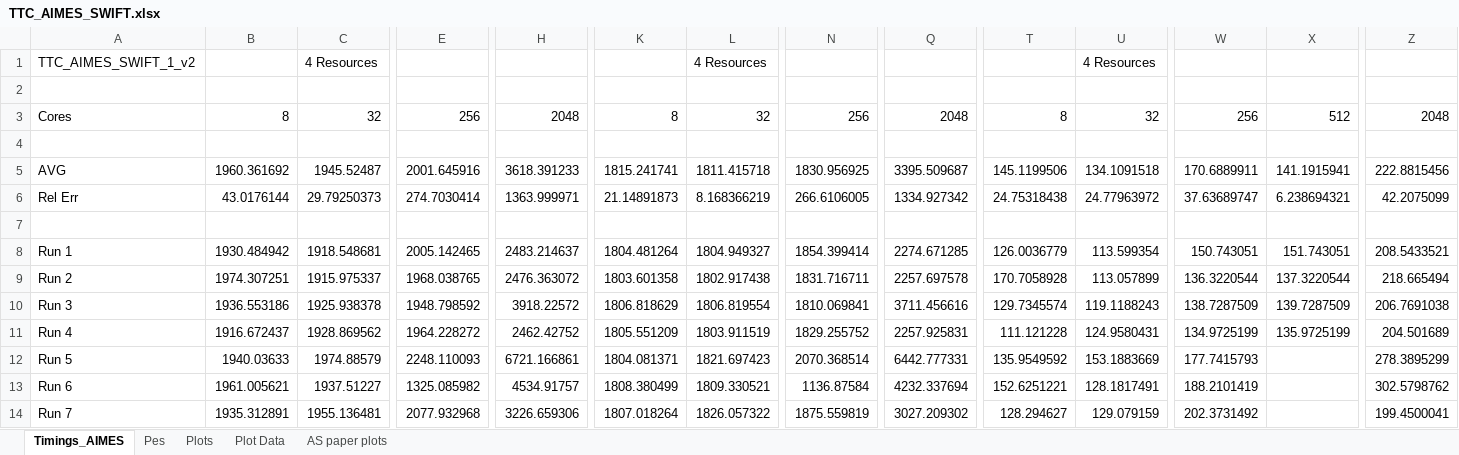
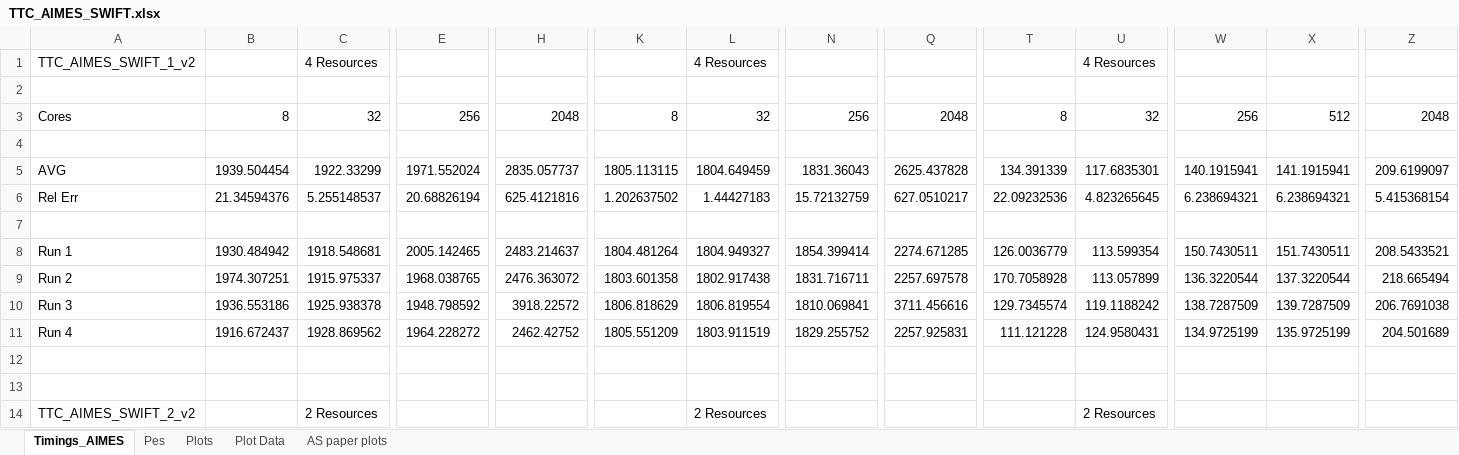
Before and after one commit to radical-experiments/AIMES-Swift, an Excel workbook: AIMES_Experiments/Summary Files/TTC_AIMES_SWIFT.xlsx, sheet Timings_AIMES, drawn as a sheet; only a part is shown, gaps mark what is left out; the shorter side is filled out with more unchanged rows; values as stored, in another font and other column widths than the file's, no borders; rows hold the shown columns only; the diff covers the shown part only; the diff names each change by its address in the sheet, - before the commit and + after, or states it on an @@ line.

```diff
--- a/AIMES_Experiments/Summary Files/TTC_AIMES_SWIFT.xlsx (sheet Timings_AIMES)
+++ b/AIMES_Experiments/Summary Files/TTC_AIMES_SWIFT.xlsx (sheet Timings_AIMES)
-B5: 1960.361692
+B5: 1939.504454
-C5: 1945.52487
+C5: 1922.33299
-E5: 2001.645916
+E5: 1971.552024
-H5: 3618.391233
+H5: 2835.057737
-K5: 1815.241741
+K5: 1805.113115
-L5: 1811.415718
+L5: 1804.649459
-N5: 1830.956925
+N5: 1831.36043
-Q5: 3395.509687
+Q5: 2625.437828
-T5: 145.1199506
+T5: 134.391339
-U5: 134.1091518
+U5: 117.6835301
-W5: 170.6889911
+W5: 140.1915941
-Z5: 222.8815456
+Z5: 209.6199097
-B6: 43.0176144
+B6: 21.34594376
-C6: 29.79250373
+C6: 5.255148537
-E6: 274.7030414
+E6: 20.68826194
-H6: 1363.999971
+H6: 625.4121816
-K6: 21.14891873
+K6: 1.202637502
-L6: 8.168366219
+L6: 1.44427183
-N6: 266.6106005
+N6: 15.72132759
-Q6: 1334.927342
+Q6: 627.0510217
-T6: 24.75318438
+T6: 22.09232536
-U6: 24.77963972
+U6: 4.823265645
-W6: 37.63689747
+W6: 6.238694321
-Z6: 42.2075099
+Z6: 5.415368154
-W8: 150.743051
+W8: 150.7430511
-X8: 151.743051
+X8: 151.7430511
-U10: 119.1188243
+U10: 119.1188242
-row 12: Run 5 | 1940.03633 | 1974.88579 | 2248.110093 | 6721.166861 | 1804.081371 | 1821.697423 | 2070.368514 | 6442.777331 | 135.9549592 | 153.1883669 | 177.7415793 |  | 278.3895299
-row 13: Run 6 | 1961.005621 | 1937.51227 | 1325.085982 | 4534.91757 | 1808.380499 | 1809.330521 | 1136.87584 | 4232.337694 | 152.6251221 | 128.1817491 | 188.2101419 |  | 302.5798762
-row 14: Run 7 | 1935.312891 | 1955.136481 | 2077.932968 | 3226.659306 | 1807.018264 | 1826.057322 | 1875.559819 | 3027.209302 | 128.294627 | 129.079159 | 202.3731492 |  | 199.4500041
```
Also changed, not shown: 3 removed rows and 6 edited cells elsewhere in this sheet, sheet Plot Data, sheet AS paper plots, formulas that keep their value, charts or pictures.
